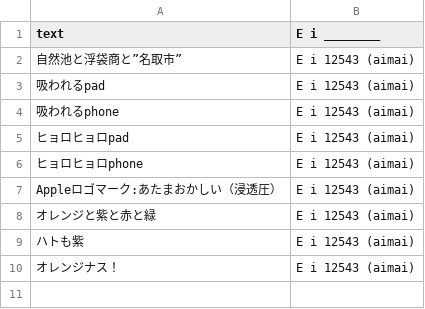
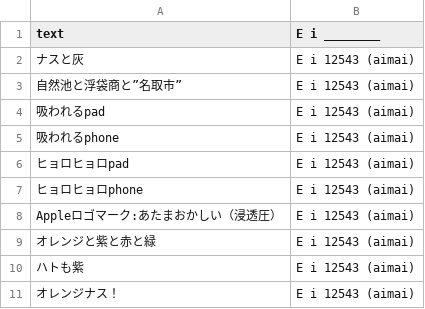
Before and after one commit to FruityheartGarden/E_I____, a CSV file: E i 12543 (aimai)/📙 E i 12543 (aimai).csv, drawn as a sheet.

Commit message:
🍆 📙 E i 12543 (aimai).csv

```diff
--- a/E i 12543 (aimai)/📙 E i 12543 (aimai).csv
+++ b/E i 12543 (aimai)/📙 E i 12543 (aimai).csv
@@ -1,2 +1,3 @@
 text, E i ________
+ナスと灰, E i 12543 (aimai)
 自然池と浮袋商と”名取市”, E i 12543 (aimai)
```
